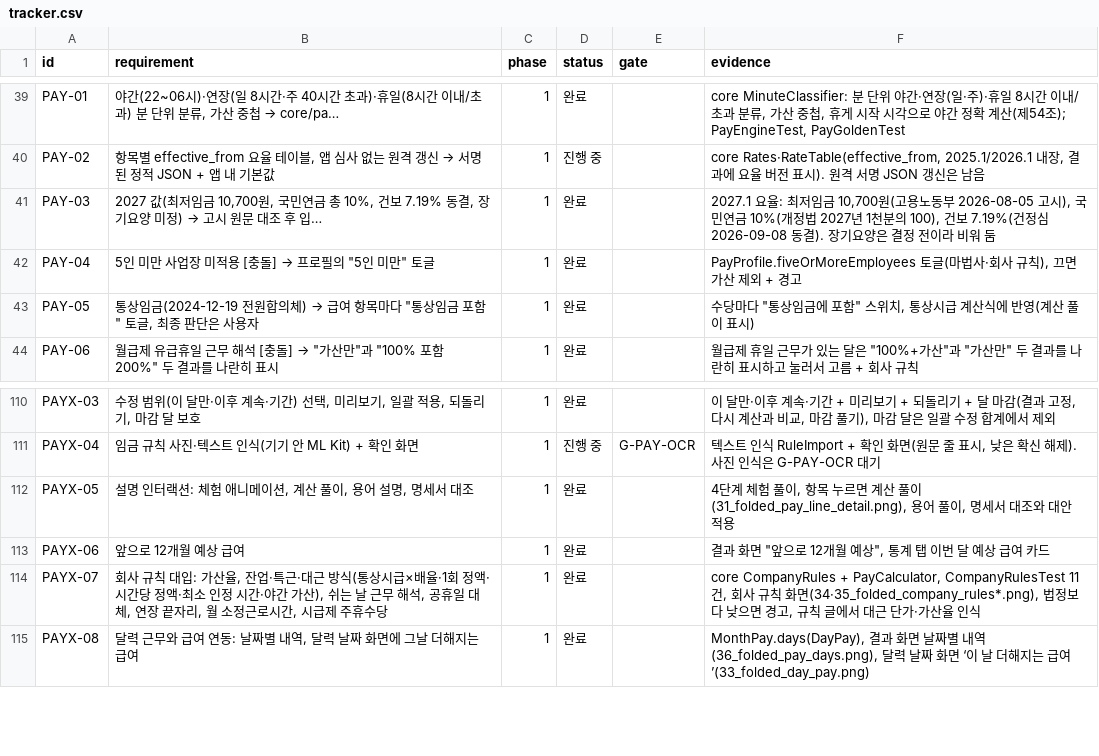
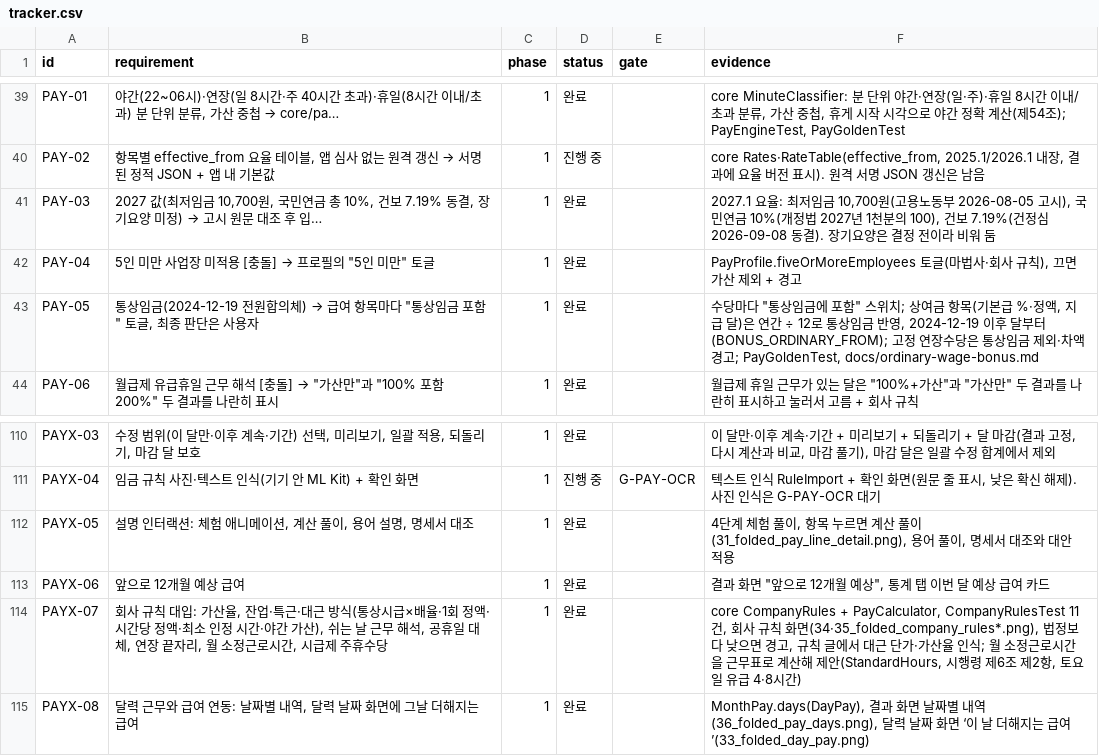
Before and after one commit to YWJMoney/-, a CSV file: shift-calendar-app/docs/tracker.csv, drawn as a sheet; only a part is shown, gaps mark what is left out.

```diff
--- a/shift-calendar-app/docs/tracker.csv
+++ b/shift-calendar-app/docs/tracker.csv
@@ -42,3 +42,3 @@ PAY-03,"2027 값(최저임금 10,700원, 국민연금 총 10%, 건보 7.19% 동
 PAY-04,"5인 미만 사업장 미적용 [충돌] → 프로필의 ""5인 미만"" 토글",1,완료,,"PayProfile.fiveOrMoreEmployees 토글(마법사·회사 규칙), 끄면 가산 제외 + 경고"
-PAY-05,"통상임금(2024-12-19 전원합의체) → 급여 항목마다 ""통상임금 포함"" 토글, 최종 판단은 사용자",1,완료,,"수당마다 ""통상임금에 포함"" 스위치, 통상시급 계산식에 반영(계산 풀이 표시)"
+PAY-05,"통상임금(2024-12-19 전원합의체) → 급여 항목마다 ""통상임금 포함"" 토글, 최종 판단은 사용자",1,완료,,"수당마다 ""통상임금에 포함"" 스위치; 상여금 항목(기본급 %·정액, 지급 달)은 연간 ÷ 12로 통상임금 반영, 2024-12-19 이후 달부터(BONUS_ORDINARY_FROM); 고정 연장수당은 통상임금 제외·차액 경고; PayGoldenTest, docs/ordinary-wage-bonus.md"
 PAY-06,"월급제 유급휴일 근무 해석 [충돌] → ""가산만""과 ""100% 포함 200%"" 두 결과를 나란히 표시",1,완료,,"월급제 휴일 근무가 있는 달은 ""100%+가산""과 ""가산만"" 두 결과를 나란히 표시하고 눌러서 고름 + 회사 규칙"
@@ -113,3 +113,3 @@ PAYX-05,"설명 인터랙션: 체험 애니메이션, 계산 풀이, 용어 설
 PAYX-06,앞으로 12개월 예상 급여,1,완료,,"결과 화면 ""앞으로 12개월 예상"", 통계 탭 이번 달 예상 급여 카드"
-PAYX-07,"회사 규칙 대입: 가산율, 잔업·특근·대근 방식(통상시급×배율·1회 정액·시간당 정액·최소 인정 시간·야간 가산), 쉬는 날 근무 해석, 공휴일 대체, 연장 끝자리, 월 소정근로시간, 시급제 주휴수당",1,완료,,"core CompanyRules + PayCalculator, CompanyRulesTest 11건, 회사 규칙 화면(34·35_folded_company_rules*.png), 법정보다 낮으면 경고, 규칙 글에서 대근 단가·가산율 인식"
+PAYX-07,"회사 규칙 대입: 가산율, 잔업·특근·대근 방식(통상시급×배율·1회 정액·시간당 정액·최소 인정 시간·야간 가산), 쉬는 날 근무 해석, 공휴일 대체, 연장 끝자리, 월 소정근로시간, 시급제 주휴수당",1,완료,,"core CompanyRules + PayCalculator, CompanyRulesTest 11건, 회사 규칙 화면(34·35_folded_company_rules*.png), 법정보다 낮으면 경고, 규칙 글에서 대근 단가·가산율 인식; 월 소정근로시간을 근무표로 계산해 제안(StandardHours, 시행령 제6조 제2항, 토요일 유급 4·8시간)"
 PAYX-08,"달력 근무와 급여 연동: 날짜별 내역, 달력 날짜 화면에 그날 더해지는 급여",1,완료,,"MonthPay.days(DayPay), 결과 화면 날짜별 내역(36_folded_pay_days.png), 달력 날짜 화면 ‘이 날 더해지는 급여’(33_folded_day_pay.png)"
```
Also changed, not shown: 5 other files.
